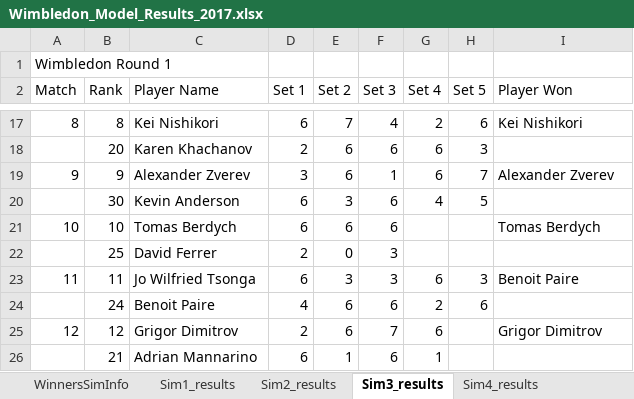
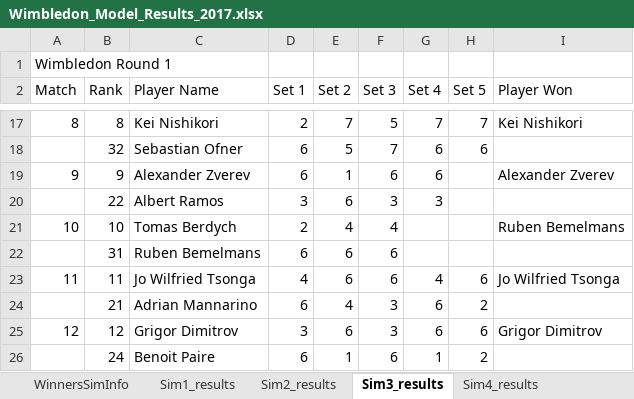
Before and after one commit to sriksrik7/SYS-611, an Excel workbook: Final Project/TennisModel/Wimbledon_Model_Results_2017.xlsx, sheet Sim3_results, drawn as a sheet; only a part is shown, gaps mark what is left out; values as stored, in another font and other column widths than the file's, no borders; removed rows and columns are numbered as before the commit, all else as after; the diff covers the shown part only; the diff names each change by its address in the sheet, - before the commit and + after, or states it on an @@ line.

Commit message:
Updated the model to prompt the user to close excel result file
Updated the model to prompt the user to close excel result file

```diff
--- a/Final Project/TennisModel/Wimbledon_Model_Results_2017.xlsx (sheet Sim3_results)
+++ b/Final Project/TennisModel/Wimbledon_Model_Results_2017.xlsx (sheet Sim3_results)
-D17 (Set 1): 6
+D17 (Set 1): 2
-F17 (Set 3): 4
+F17 (Set 3): 5
-G17 (Set 4): 2
+G17 (Set 4): 7
-H17 (Set 5): 6
+H17 (Set 5): 7
-row 18:  | 20 | Karen Khachanov | 2 | 6 | 6 | 6 | 3
+row 18:  | 32 | Sebastian Ofner | 6 | 5 | 7 | 6 | 6
-D19 (Set 1): 3
+D19 (Set 1): 6
-E19 (Set 2): 6
+E19 (Set 2): 1
-F19 (Set 3): 1
+F19 (Set 3): 6
-H19 (Set 5): 7
+H19 (Set 5): (empty)
-row 20:  | 30 | Kevin Anderson | 6 | 3 | 6 | 4 | 5
+row 20:  | 22 | Albert Ramos | 3 | 6 | 3 | 3
-D21 (Set 1): 6
+D21 (Set 1): 2
-E21 (Set 2): 6
+E21 (Set 2): 4
-F21 (Set 3): 6
+F21 (Set 3): 4
-I21 (Player Won): Tomas Berdych
+I21 (Player Won): Ruben Bemelmans
-row 22:  | 25 | David Ferrer | 2 | 0 | 3
+row 22:  | 31 | Ruben Bemelmans | 6 | 6 | 6
-D23 (Set 1): 6
+D23 (Set 1): 4
-E23 (Set 2): 3
+E23 (Set 2): 6
-F23 (Set 3): 3
+F23 (Set 3): 6
-G23 (Set 4): 6
+G23 (Set 4): 4
-H23 (Set 5): 3
+H23 (Set 5): 6
-I23 (Player Won): Benoit Paire
+I23 (Player Won): Jo Wilfried Tsonga
-row 24:  | 24 | Benoit Paire | 4 | 6 | 6 | 2 | 6
+row 24:  | 21 | Adrian Mannarino | 6 | 4 | 3 | 6 | 2
-D25 (Set 1): 2
+D25 (Set 1): 3
-F25 (Set 3): 7
+F25 (Set 3): 3
-H25 (Set 5): (empty)
+H25 (Set 5): 6
-B26 (Rank): 21
+B26 (Rank): 24
-C26 (Player Name): Adrian Mannarino
+C26 (Player Name): Benoit Paire
-H26 (Set 5): (empty)
+H26 (Set 5): 2
```
Also changed, not shown: 28 added rows, 28 removed rows and 87 edited cells elsewhere in this sheet, sheet Sim18_results, sheet Sim15_results, sheet Sim6_results, sheet Sim24_results, sheet Sim23_results, sheet Sim28_results, 24 more sheets, Final Project/TennisModel/Wimbledon_Model_Results_2018.xlsx, Final Project/TennisModel/Wimbledon_Model_Results_2019.xlsx, 1 other file.
